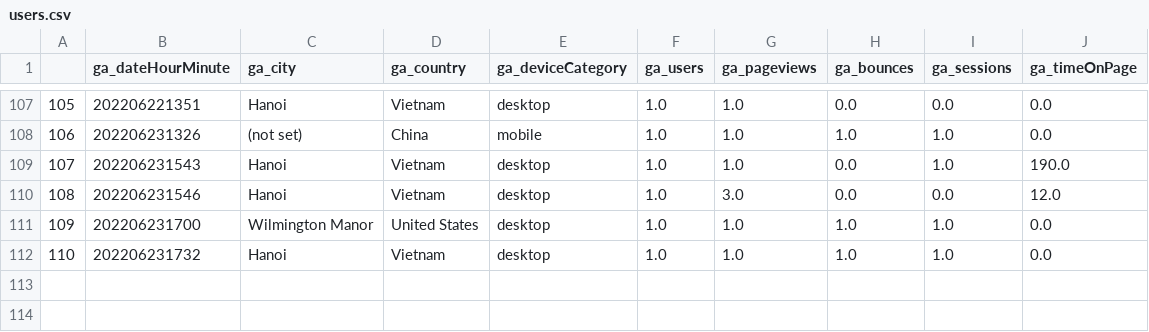
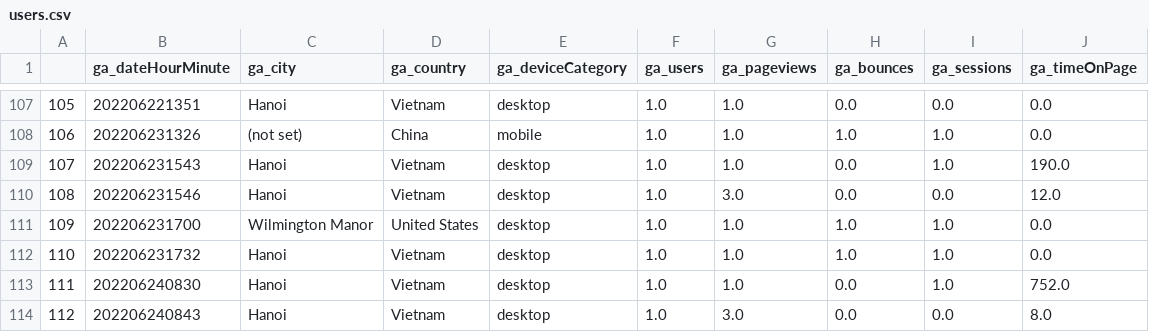
Before and after one commit to NgoQuangPhuc273/Google-Analytics-ETL, a CSV file: users.csv, drawn as a sheet; only a part is shown, gaps mark what is left out.

```diff
--- a/users.csv
+++ b/users.csv
@@ -112 +112,3 @@
 110,202206231732,Hanoi,Vietnam,desktop,1.0,1.0,1.0,1.0,0.0
+111,202206240830,Hanoi,Vietnam,desktop,1.0,1.0,0.0,1.0,752.0
+112,202206240843,Hanoi,Vietnam,desktop,1.0,3.0,0.0,0.0,8.0
```
Also changed, not shown: 1 other file.
